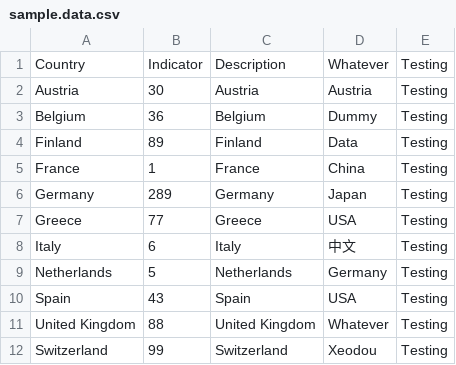
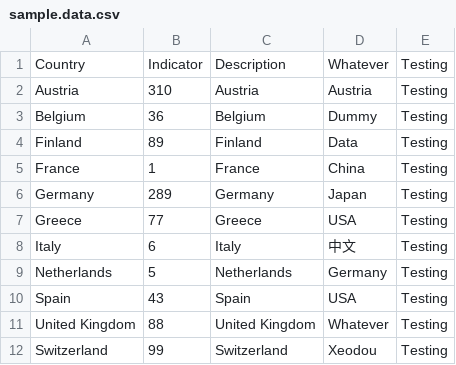
Before and after one commit to kuno/csviz, a CSV file: data/sample.data.csv, drawn as a sheet.

Commit message:
Update sample.data.csv

```diff
--- a/data/sample.data.csv
+++ b/data/sample.data.csv
@@ -1,3 +1,3 @@
 Country,Indicator,Description,Whatever,Testing
-Austria,30,Austria,Austria,Testing
+Austria,310,Austria,Austria,Testing
 Belgium,36,Belgium,Dummy,Testing
```
